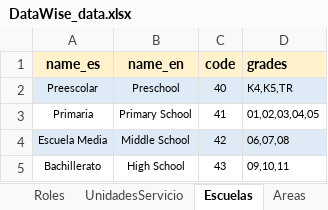
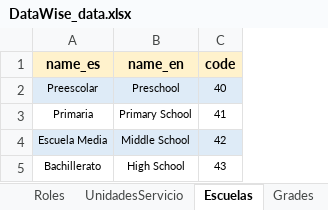
Before and after one commit to FNACUser/Forms-vue, an Excel workbook: backend/data/DataWise_data.xlsx, sheet Escuelas, drawn as a sheet; values as stored, in another font and other column widths than the file's, no borders; the diff names each change by its address in the sheet, - before the commit and + after, or states it on an @@ line.

Commit message:
cambio en cargue de grades y schools

```diff
--- a/backend/data/DataWise_data.xlsx (sheet Escuelas)
+++ b/backend/data/DataWise_data.xlsx (sheet Escuelas)
-column D (grades), rows 2-5: K4,K5,TR | 01,02,03,04,05 | 06,07,08 | 09,10,11
```
Also changed, not shown: sheet Grades, other sheet tabs, 1 other file.
